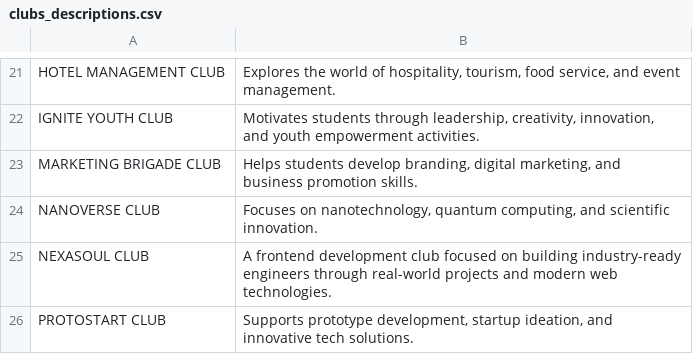
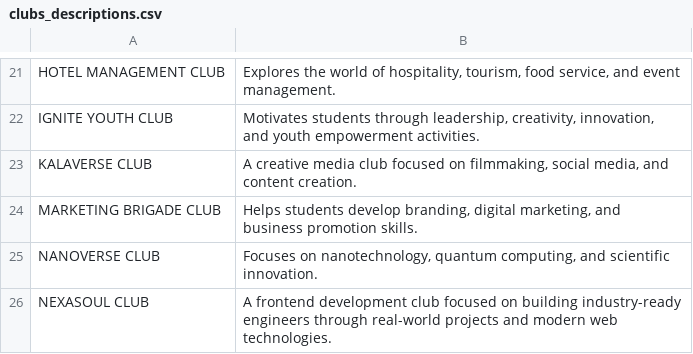
Before and after one commit to x-LANsolo-x/cuchd.in-daa-page, a CSV file: clubs_descriptions.csv, drawn as a sheet; only a part is shown, gaps mark what is left out; the shorter side is filled out with more unchanged rows; the diff names each change by its address in the sheet, - before the commit and + after, or states it on an @@ line.

```diff
--- a/clubs_descriptions.csv
+++ b/clubs_descriptions.csv
+row 23: KALAVERSE CLUB | A creative media club focused on filmmaking, social media, and content creation.
```
Also changed, not shown: club_categories.csv, 4 other files.
